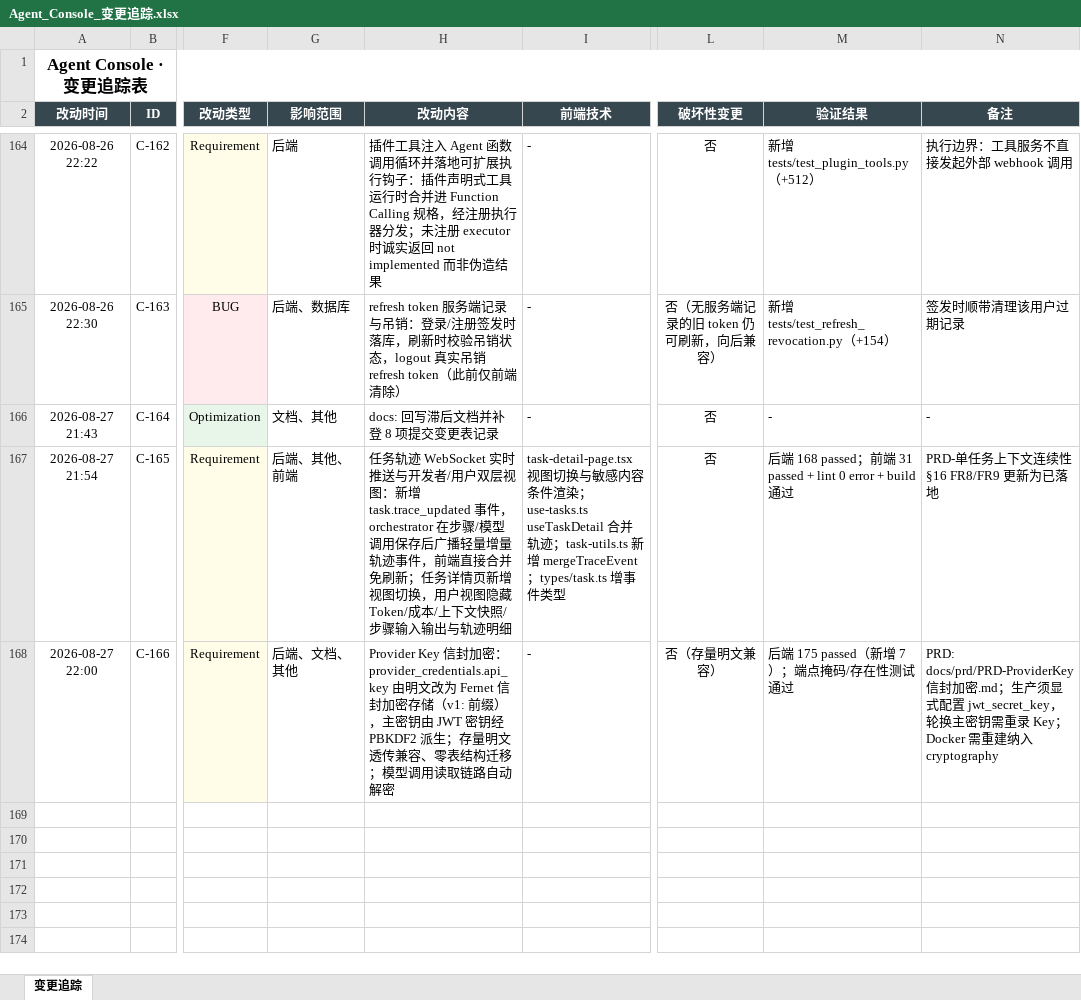
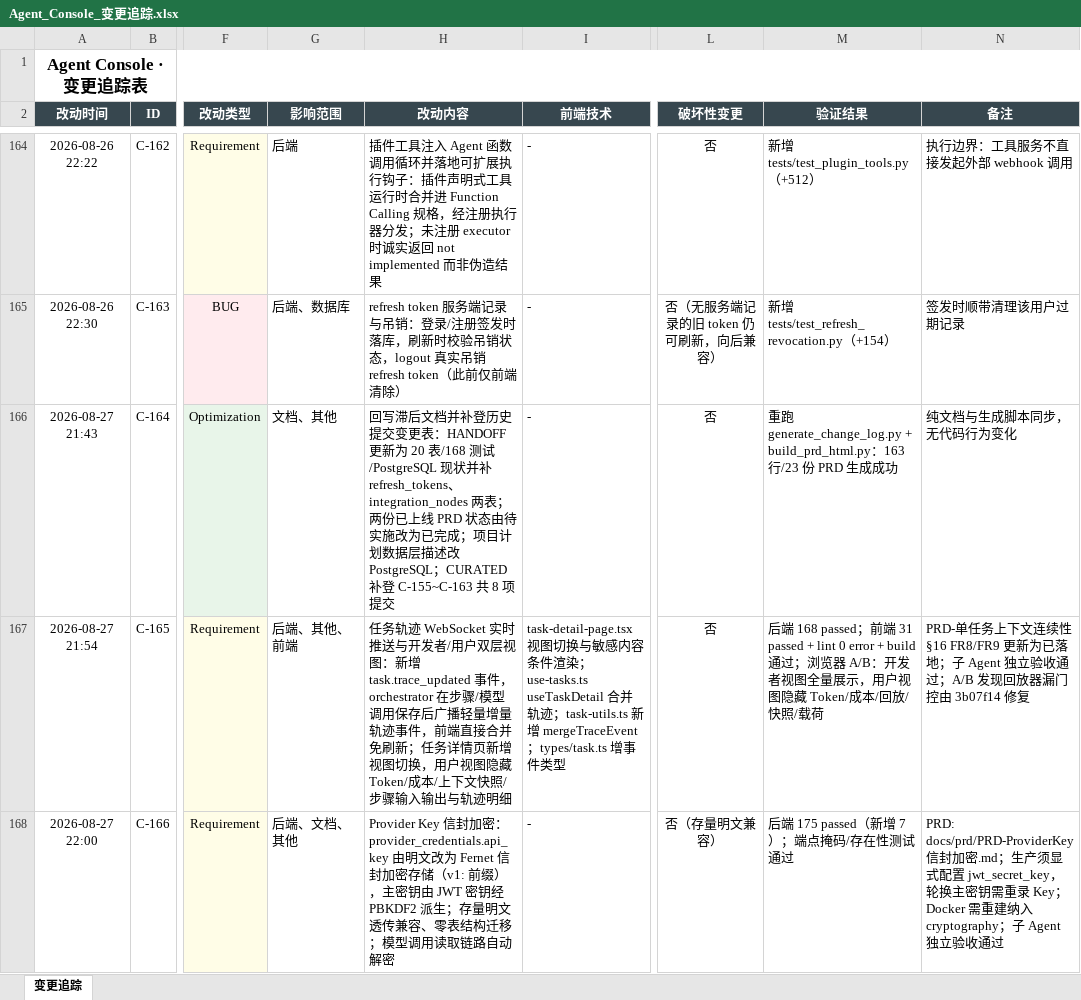
Before and after one commit to liwe123/Agent-Togterher, an Excel workbook: docs/Agent_Console_变更追踪.xlsx, sheet 变更追踪, drawn as a sheet; only a part is shown, gaps mark what is left out; values as stored, in another font and other column widths than the file's, no borders; the diff covers the shown part only; the diff names each change by its address in the sheet, - before the commit and + after, or states it on an @@ line.

Commit message:
docs: 补齐守则闭环——验收结论写回改动表并登记 A/B 补救提交
CURATED 为 C-164/C-165 备注补「子 Agent 独立验收通过」与浏览器 A/B 结论；补登 73609d6/854078d/3b07f14 三提交；重跑生成脚本使改动表（168 行）与 PRD.html（24 份）对齐。

```diff
--- a/docs/Agent_Console_变更追踪.xlsx (sheet 变更追踪)
+++ b/docs/Agent_Console_变更追踪.xlsx (sheet 变更追踪)
-H166 (改动内容): docs: 回写滞后文档并补登 8 项提交变更表记录
+H166 (改动内容): 回写滞后文档并补登历史提交变更表：HANDOFF 更新为 20 表/168 测试/PostgreSQL 现状并补 refresh_tokens、integration_nodes 两表；两份已上线 PRD 状态由待实施改为已完成；项目计划数据层描述改 PostgreSQL；CURATED 补登 C-155~C-163 共 8 项提交
-M166 (验证结果): -
+M166 (验证结果): 重跑 generate_change_log.py + build_prd_html.py：163 行/23 份 PRD 生成成功
-N166 (备注): -
+N166 (备注): 纯文档与生成脚本同步，无代码行为变化
-M167 (验证结果): …通过
+M167 (验证结果): …通过；浏览器 A/B：开发者视图全量展示，用户视图隐藏 Token/成本/回放/快照/载荷
-N167 (备注): …为已落地
+N167 (备注): …为已落地；子 Agent 独立验收通过；A/B 发现回放器漏门控由 3b07f14 修复
-N168 (备注): …cryptography
+N168 (备注): …cryptography；子 Agent 独立验收通过
```
Also changed, not shown: 2 added rows elsewhere in this sheet, 3 other files.
